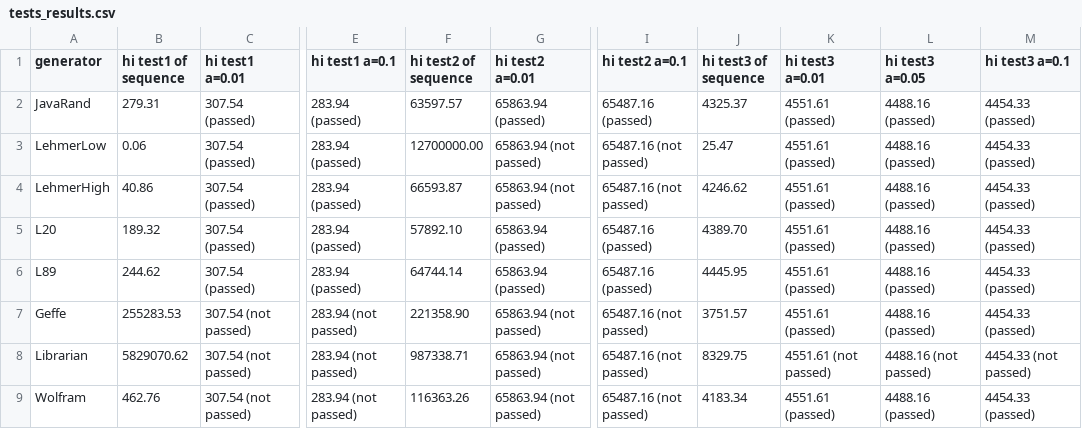
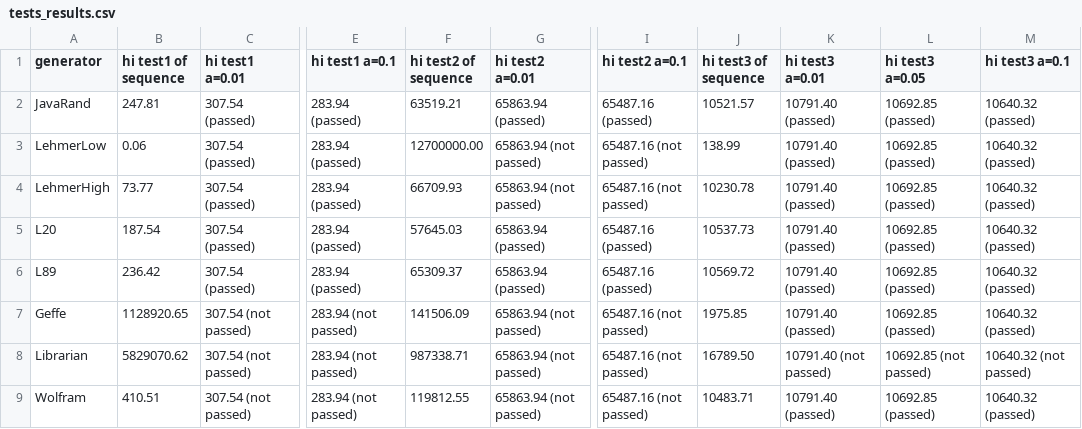
Before and after one commit to tanastasiia/asym-crypto, a CSV file: files/tests_results.csv, drawn as a sheet; only a part is shown, gaps mark what is left out; the diff covers the shown part only; the diff names each change by its address in the sheet, - before the commit and + after, or states it on an @@ line.

```diff
--- a/files/tests_results.csv
+++ b/files/tests_results.csv
-B2 (hi test1 of sequence): 279.31
+B2 (hi test1 of sequence): 247.81
-F2 (hi test2 of sequence): 63597.57
+F2 (hi test2 of sequence): 63519.21
-J2 (hi test3 of sequence): 4325.37
+J2 (hi test3 of sequence): 10521.57
-K2:K7 (hi test3 a=0.01): 4551.61 (passed)
+K2:K7 (hi test3 a=0.01): 10791.40 (passed)
-L2:L7 (hi test3 a=0.05): 4488.16 (passed)
+L2:L7 (hi test3 a=0.05): 10692.85 (passed)
-M2:M7 (hi test3 a=0.1): 4454.33 (passed)
+M2:M7 (hi test3 a=0.1): 10640.32 (passed)
-J3 (hi test3 of sequence): 25.47
+J3 (hi test3 of sequence): 138.99
-B4 (hi test1 of sequence): 40.86
+B4 (hi test1 of sequence): 73.77
-F4 (hi test2 of sequence): 66593.87
+F4 (hi test2 of sequence): 66709.93
-J4 (hi test3 of sequence): 4246.62
+J4 (hi test3 of sequence): 10230.78
-B5 (hi test1 of sequence): 189.32
+B5 (hi test1 of sequence): 187.54
-F5 (hi test2 of sequence): 57892.10
+F5 (hi test2 of sequence): 57645.03
-J5 (hi test3 of sequence): 4389.70
+J5 (hi test3 of sequence): 10537.73
-B6 (hi test1 of sequence): 244.62
+B6 (hi test1 of sequence): 236.42
-F6 (hi test2 of sequence): 64744.14
+F6 (hi test2 of sequence): 65309.37
-J6 (hi test3 of sequence): 4445.95
+J6 (hi test3 of sequence): 10569.72
-B7 (hi test1 of sequence): 255283.53
+B7 (hi test1 of sequence): 1128920.65
-F7 (hi test2 of sequence): 221358.90
+F7 (hi test2 of sequence): 141506.09
-J7 (hi test3 of sequence): 3751.57
+J7 (hi test3 of sequence): 1975.85
-J8 (hi test3 of sequence): 8329.75
+J8 (hi test3 of sequence): 16789.50
-K8 (hi test3 a=0.01): 4551.61 (not passed)
+K8 (hi test3 a=0.01): 10791.40 (not passed)
-L8 (hi test3 a=0.05): 4488.16 (not passed)
+L8 (hi test3 a=0.05): 10692.85 (not passed)
-M8 (hi test3 a=0.1): 4454.33 (not passed)
+M8 (hi test3 a=0.1): 10640.32 (not passed)
-B9 (hi test1 of sequence): 462.76
+B9 (hi test1 of sequence): 410.51
-F9 (hi test2 of sequence): 116363.26
+F9 (hi test2 of sequence): 119812.55
-J9 (hi test3 of sequence): 4183.34
+J9 (hi test3 of sequence): 10483.71
-K9 (hi test3 a=0.01): 4551.61 (passed)
+K9 (hi test3 a=0.01): 10791.40 (passed)
-L9 (hi test3 a=0.05): 4488.16 (passed)
+L9 (hi test3 a=0.05): 10692.85 (passed)
-M9 (hi test3 a=0.1): 4454.33 (passed)
+M9 (hi test3 a=0.1): 10640.32 (passed)
```
Also changed, not shown: 25 edited cells elsewhere in this file, 4 other files.
